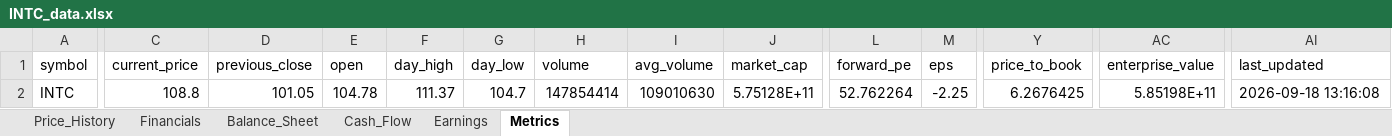
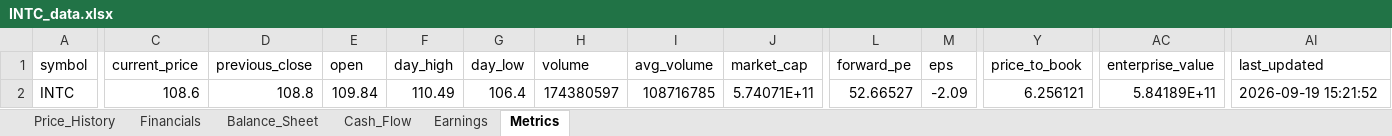
Before and after one commit to Jamesssurfer/StockResearch, an Excel workbook: data/INTC_data.xlsx, sheet Metrics, drawn as a sheet; only a part is shown, gaps mark what is left out; values as stored, in another font and other column widths than the file's, no borders; the diff names each change by its address in the sheet, - before the commit and + after, or states it on an @@ line.

```diff
--- a/data/INTC_data.xlsx (sheet Metrics)
+++ b/data/INTC_data.xlsx (sheet Metrics)
-C2 (current_price): 108.8
+C2 (current_price): 108.6
-D2 (previous_close): 101.05
+D2 (previous_close): 108.8
-E2 (open): 104.78
+E2 (open): 109.84
-F2 (day_high): 111.37
+F2 (day_high): 110.49
-G2 (day_low): 104.7
+G2 (day_low): 106.4
-H2 (volume): 147854414
+H2 (volume): 174380597
-I2 (avg_volume): 109010630
+I2 (avg_volume): 108716785
-J2 (market_cap): 5.75128E+11
+J2 (market_cap): 5.74071E+11
-L2 (forward_pe): 52.762264
+L2 (forward_pe): 52.66527
-M2 (eps): -2.25
+M2 (eps): -2.09
-Y2 (price_to_book): 6.2676425
+Y2 (price_to_book): 6.256121
-AC2 (enterprise_value): 5.85198E+11
+AC2 (enterprise_value): 5.84189E+11
-AI2 (last_updated): 2026-09-18 13:16:08
+AI2 (last_updated): 2026-09-19 15:21:52
```
Also changed, not shown: sheet Price_History.
